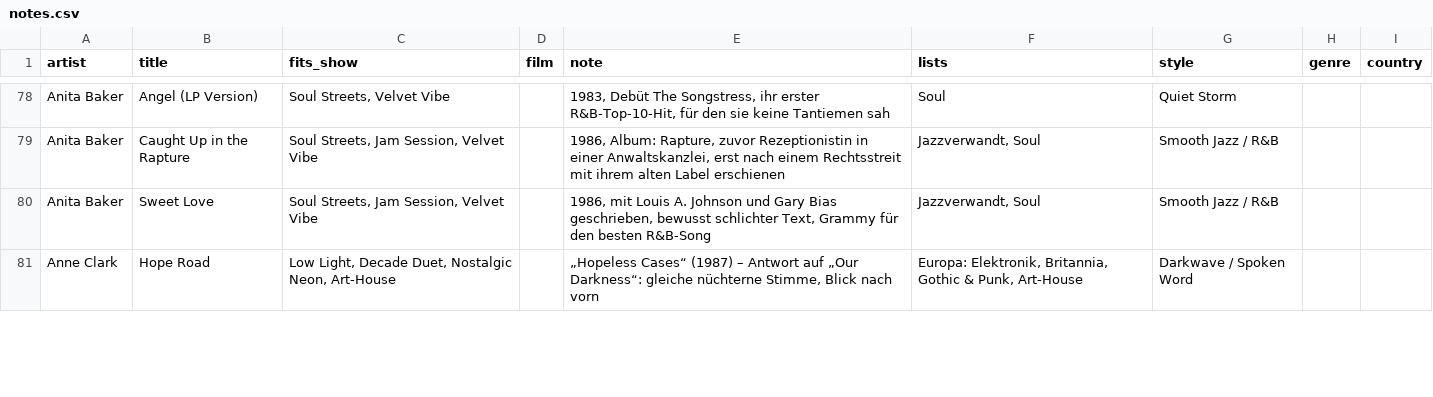
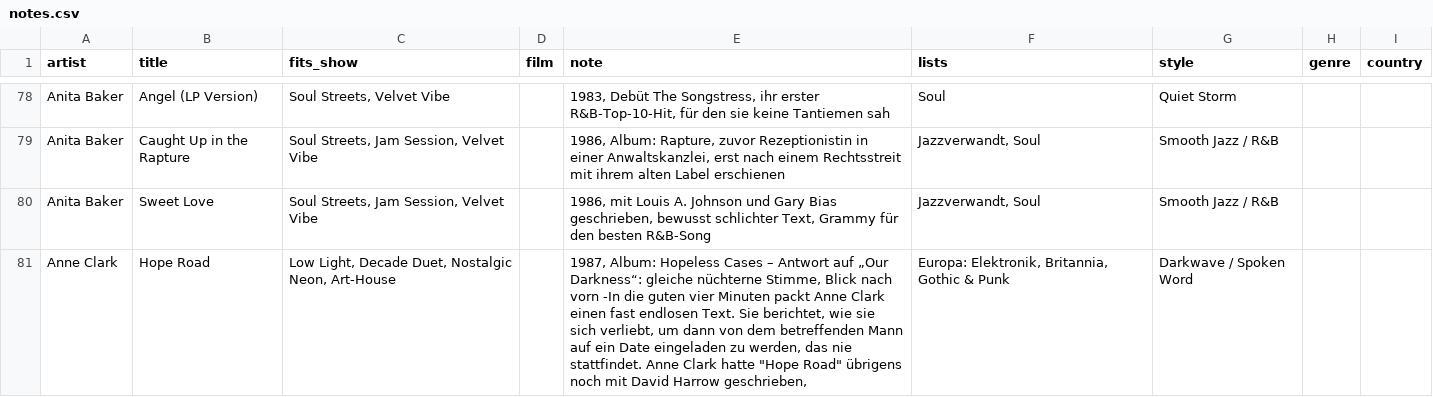
Before and after one commit to TF-Schedule/dj-claude-schedule, a CSV file: data/notes.csv, drawn as a sheet; only a part is shown, gaps mark what is left out; the diff covers the shown part only.

Commit message:
Update Anne Clark entries in notes.csv

```diff
--- a/data/notes.csv
+++ b/data/notes.csv
@@ -80,2 +80,2 @@ Anita Baker,Caught Up in the Rapture,"Soul Streets, Jam Session, Velvet Vibe",,"
 Anita Baker,Sweet Love,"Soul Streets, Jam Session, Velvet Vibe",,"1986, mit Louis A. Johnson und Gary Bias geschrieben, bewusst schlichter Text, Grammy für den besten R&B-Song","Jazzverwandt, Soul",Smooth Jazz / R&B,,
-Anne Clark,Hope Road,"Low Light, Decade Duet, Nostalgic Neon, Art-House",,"„Hopeless Cases“ (1987) – Antwort auf „Our Darkness“: gleiche nüchterne Stimme, Blick nach vorn","Europa: Elektronik, Britannia, Gothic & Punk, Art-House",Darkwave / Spoken Word,,
+Anne Clark,Hope Road,"Low Light, Decade Duet, Nostalgic Neon, Art-House",,"1987, Album: Hopeless Cases – Antwort auf „Our Darkness“: gleiche nüchterne Stimme, Blick nach vorn -In die guten vier Minuten packt Anne Clark einen fast endlosen Text. Sie berichtet, wie sie sich verliebt, um dann von dem betreffenden Mann auf ein Date eingeladen zu werden, das nie stattfindet. Anne Clark hatte ""Hope Road"" übrigens noch mit David Harrow geschrieben,","Europa: Elektronik, Britannia, Gothic & Punk",Darkwave / Spoken Word,,
```
Also changed, not shown: 2 edited cells elsewhere in this file.
